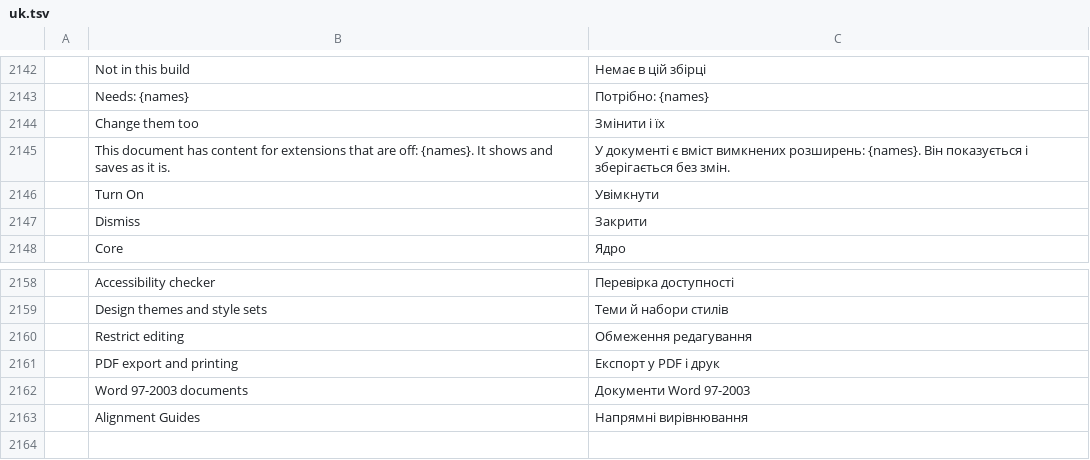
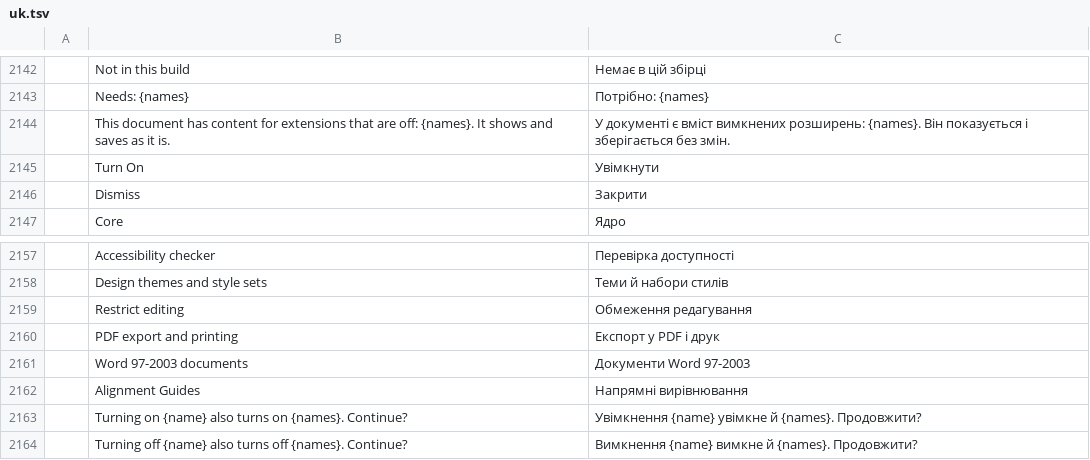
Before and after one commit to fluorine/wordcraft-modular, a TSV file: crates/ui-egui/src/i18n/uk.tsv, drawn as a sheet; only a part is shown, gaps mark what is left out; removed rows and columns are numbered as before the commit, all else as after; the diff names each change by its address in the sheet, - before the commit and + after, or states it on an @@ line.

```diff
--- a/crates/ui-egui/src/i18n/uk.tsv
+++ b/crates/ui-egui/src/i18n/uk.tsv
-row 2144:  | Change them too | Змінити і їх
+row 2163:  | Turning on {name} also turns on {names}. Continue? | Увімкнення {name} увімкне й {names}. Продовжити?
+row 2164:  | Turning off {name} also turns off {names}. Continue? | Вимкнення {name} вимкне й {names}. Продовжити?
```
Also changed, not shown: crates/ui-egui/src/i18n/bg.tsv, crates/ui-egui/src/i18n/de.tsv, 18 other files.
